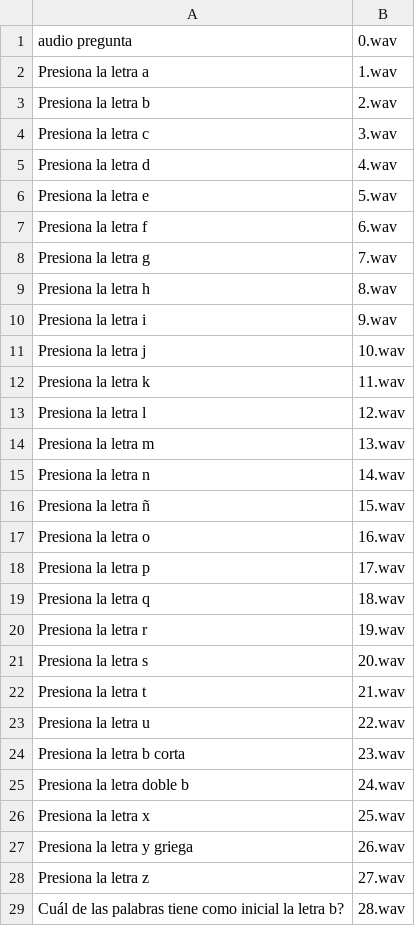
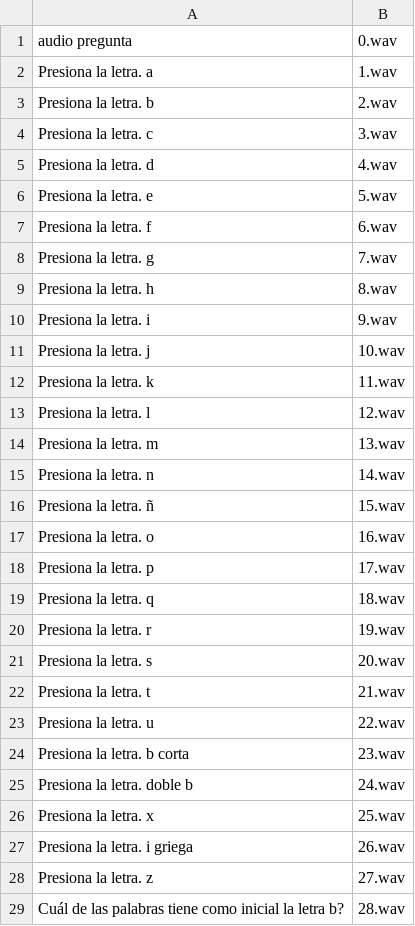
Before and after one commit to afvasque/MultiK, a CSV file: code/src_pygame/audio_cache.csv, drawn as a sheet; only a part is shown; the diff covers the shown part only.

Commit message:
Agregado nuevo archivo de audio cache

```diff
--- a/code/src_pygame/audio_cache.csv
+++ b/code/src_pygame/audio_cache.csv
@@ -1,29 +1,29 @@
 audio pregunta;0.wav;
-Presiona la letra a;1.wav;
-Presiona la letra b;2.wav;
-Presiona la letra c;3.wav;
-Presiona la letra d;4.wav;
-Presiona la letra e;5.wav;
-Presiona la letra f;6.wav;
-Presiona la letra g;7.wav;
-Presiona la letra h;8.wav;
-Presiona la letra i;9.wav;
-Presiona la letra j;10.wav;
-Presiona la letra k;11.wav;
-Presiona la letra l;12.wav;
-Presiona la letra m;13.wav;
-Presiona la letra n;14.wav;
-Presiona la letra ñ;15.wav;
-Presiona la letra o;16.wav;
-Presiona la letra p;17.wav;
-Presiona la letra q;18.wav;
-Presiona la letra r;19.wav;
-Presiona la letra s;20.wav;
-Presiona la letra t;21.wav;
-Presiona la letra u;22.wav;
-Presiona la letra b corta;23.wav;
-Presiona la letra doble b;24.wav;
-Presiona la letra x;25.wav;
-Presiona la letra y griega;26.wav;
-Presiona la letra z;27.wav;
+Presiona la letra. a;1.wav;
+Presiona la letra. b;2.wav;
+Presiona la letra. c;3.wav;
+Presiona la letra. d;4.wav;
+Presiona la letra. e;5.wav;
+Presiona la letra. f;6.wav;
+Presiona la letra. g;7.wav;
+Presiona la letra. h;8.wav;
+Presiona la letra. i;9.wav;
+Presiona la letra. j;10.wav;
+Presiona la letra. k;11.wav;
+Presiona la letra. l;12.wav;
+Presiona la letra. m;13.wav;
+Presiona la letra. n;14.wav;
+Presiona la letra. ñ;15.wav;
+Presiona la letra. o;16.wav;
+Presiona la letra. p;17.wav;
+Presiona la letra. q;18.wav;
+Presiona la letra. r;19.wav;
+Presiona la letra. s;20.wav;
+Presiona la letra. t;21.wav;
+Presiona la letra. u;22.wav;
+Presiona la letra. b corta;23.wav;
+Presiona la letra. doble b;24.wav;
+Presiona la letra. x;25.wav;
+Presiona la letra. i griega;26.wav;
+Presiona la letra. z;27.wav;
 Cuál de las palabras tiene como inicial la letra b?;28.wav;
```
Also changed, not shown: 116 edited cells elsewhere in this file.
